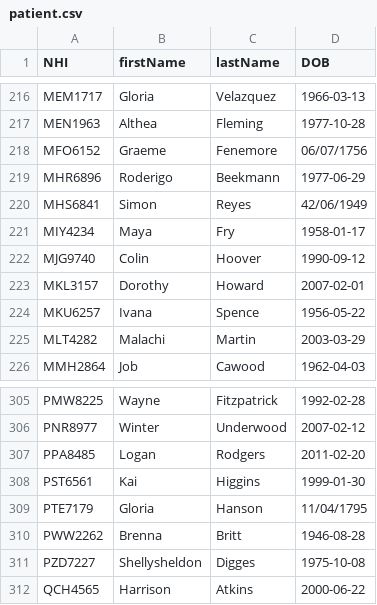
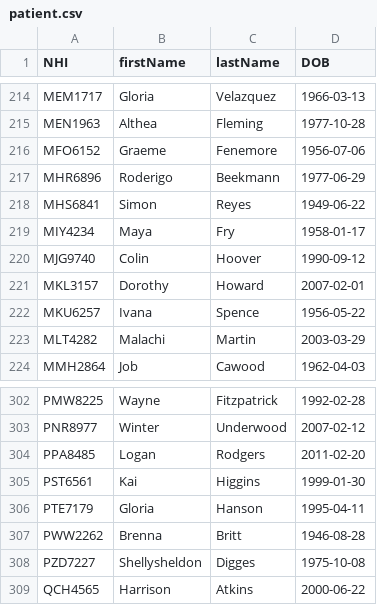
Before and after one commit to BenBenBenBenBenBenBenBenBenBenBenBen/homework, a CSV file: databaseAdmin/assessment1/Data/patient.csv, drawn as a sheet; only a part is shown, gaps mark what is left out; the diff covers the shown part only.

```diff
--- a/databaseAdmin/assessment1/Data/patient.csv
+++ b/databaseAdmin/assessment1/Data/patient.csv
@@ -217,5 +215,5 @@ MEM1717,Gloria,Velazquez,1966-03-13
 MEN1963,Althea,Fleming,1977-10-28
-MFO6152,Graeme,Fenemore,06/07/1756
+MFO6152,Graeme,Fenemore,1956-07-06
 MHR6896,Roderigo,Beekmann,1977-06-29
-MHS6841,Simon,Reyes,42/06/1949
+MHS6841,Simon,Reyes,1949-06-22
 MIY4234,Maya,Fry,1958-01-17
@@ -308,3 +305,3 @@ PPA8485,Logan,Rodgers,2011-02-20
 PST6561,Kai,Higgins,1999-01-30
-PTE7179,Gloria,Hanson,11/04/1795
+PTE7179,Gloria,Hanson,1995-04-11
 PWW2262,Brenna,Britt,1946-08-28
```
Also changed, not shown: 9 removed rows and 2 edited cells elsewhere in this file, databaseAdmin/assessment1/Data/referral.csv, databaseAdmin/assessment1/Data/surgeon.csv, 1 other file.
